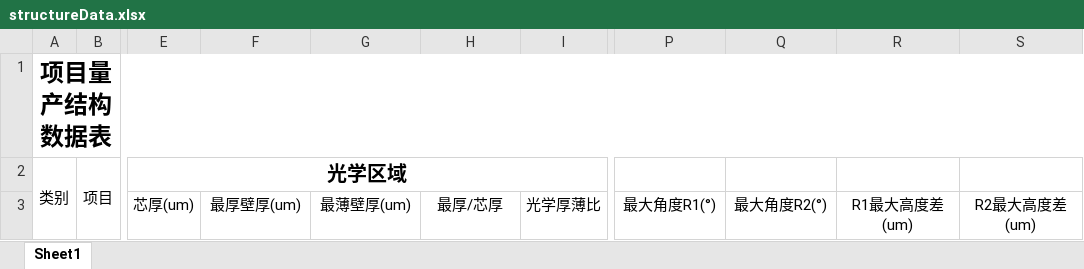
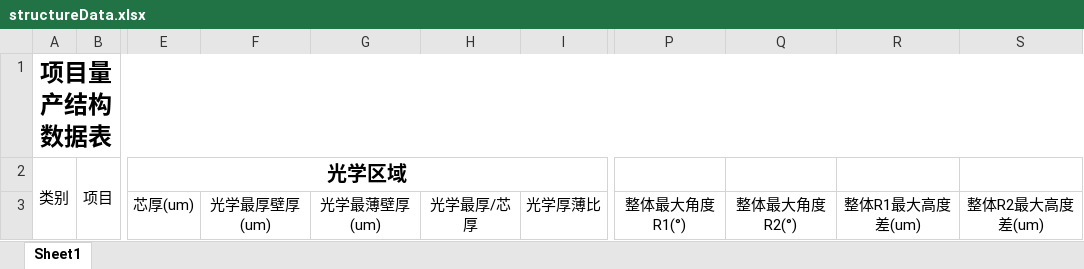
Before and after one commit to aacoptics/microservice, an Excel workbook: microservice-production/microservice-data-analysis-api/src/main/resources/excelTemplate/structureData.xlsx, sheet Sheet1, drawn as a sheet; only a part is shown, gaps mark what is left out; values as stored, in another font and other column widths than the file's, no borders; the diff names each change by its address in the sheet, - before the commit and + after, or states it on an @@ line.

```diff
--- a/microservice-production/microservice-data-analysis-api/src/main/resources/excelTemplate/structureData.xlsx (sheet Sheet1)
+++ b/microservice-production/microservice-data-analysis-api/src/main/resources/excelTemplate/structureData.xlsx (sheet Sheet1)
-F3: 最厚壁厚(um)
+F3: 光学最厚壁厚(um)
-G3: 最薄壁厚(um)
+G3: 光学最薄壁厚(um)
-H3: 最厚/芯厚
+H3: 光学最厚/芯厚
-P3: 最大角度R1(°)
+P3: 整体最大角度R1(°)
-Q3: 最大角度R2(°)
+Q3: 整体最大角度R2(°)
-R3: R1最大高度差(um)
+R3: 整体R1最大高度差(um)
-S3: R2最大高度差(um)
+S3: 整体R2最大高度差(um)
```
Also changed, not shown: microservice-production/microservice-data-analysis-api/src/main/resources/excelTemplate/allData.xlsx, microservice-production/microservice-data-analysis-api/src/main/resources/excelTemplate/shapingResultData.xlsx, 33 other files.
